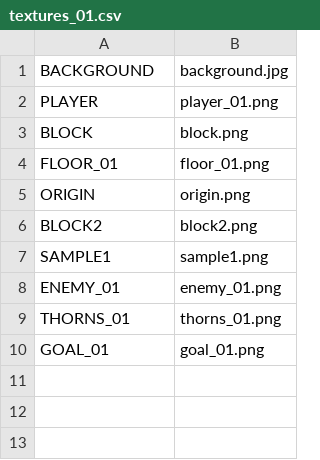
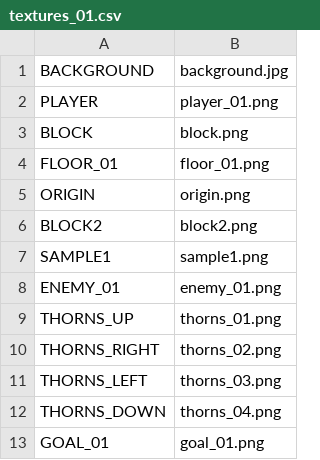
Before and after one commit to ekuinox/Mugicha, a CSV file: Mugicha/resources/stages/textures_01.csv, drawn as a sheet.

```diff
--- a/Mugicha/resources/stages/textures_01.csv
+++ b/Mugicha/resources/stages/textures_01.csv
@@ -8,3 +8,6 @@ SAMPLE1,sample1.png
 ENEMY_01,enemy_01.png
-THORNS_01,thorns_01.png
+THORNS_UP,thorns_01.png
+THORNS_RIGHT,thorns_02.png
+THORNS_LEFT,thorns_03.png
+THORNS_DOWN,thorns_04.png
 GOAL_01,goal_01.png
```
Also changed, not shown: Mugicha/resources/stages/stage_01.csv, 5 other files.
